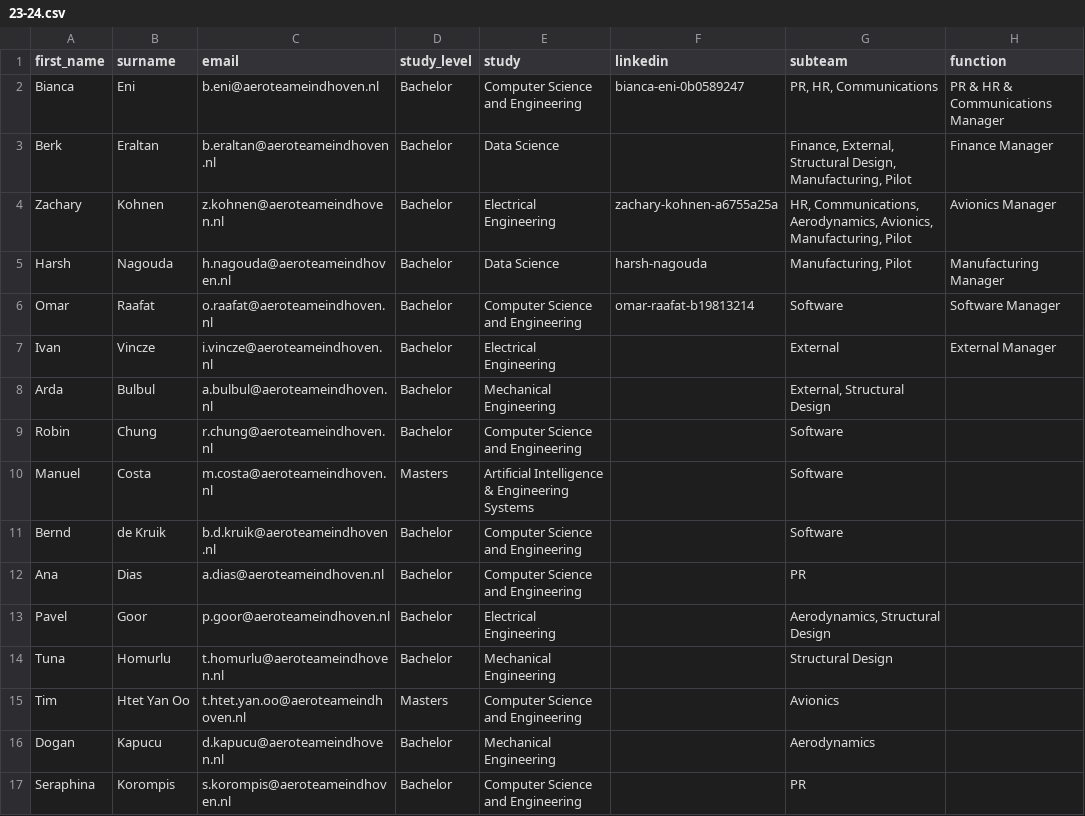
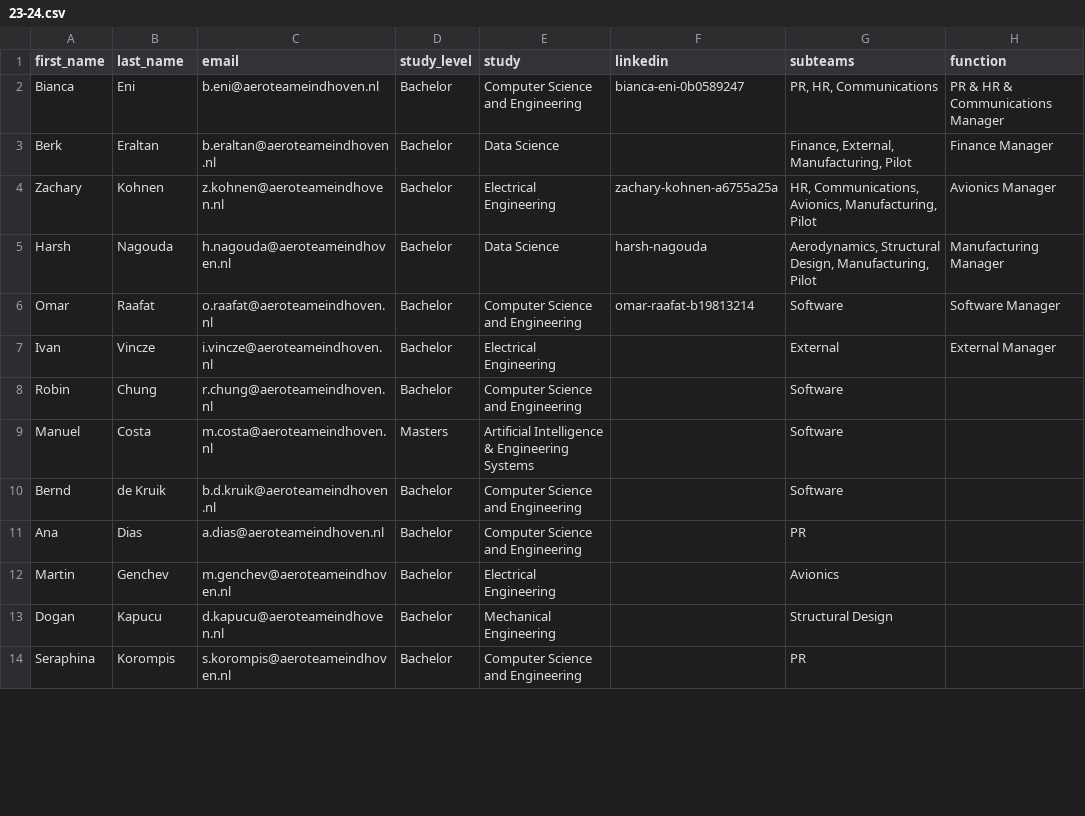
Before and after one commit to aeroteameindhoven/website, a CSV file: src/data/23-24.csv, drawn as a sheet; only a part is shown; the diff covers the shown part only.

Commit message:
update team member list (#52)
* update team member list

* typo

```diff
--- a/src/data/23-24.csv
+++ b/src/data/23-24.csv
@@ -1,9 +1,8 @@
-first_name,surname,email,study_level,study,linkedin,subteam,function
+first_name,last_name,email,study_level,study,linkedin,subteams,function
 Bianca,Eni,b.eni@aeroteameindhoven.nl,Bachelor,Computer Science and Engineering,bianca-eni-0b0589247,"PR, HR, Communications",PR & HR & Communications Manager
-Berk,Eraltan,b.eraltan@aeroteameindhoven.nl,Bachelor,Data Science,,"Finance, External, Structural Design, Manufacturing, Pilot",Finance Manager
-Zachary,Kohnen,z.kohnen@aeroteameindhoven.nl,Bachelor,Electrical Engineering,zachary-kohnen-a6755a25a,"HR, Communications, Aerodynamics, Avionics, Manufacturing, Pilot",Avionics Manager
-Harsh,Nagouda,h.nagouda@aeroteameindhoven.nl,Bachelor,Data Science,harsh-nagouda,"Manufacturing, Pilot",Manufacturing Manager
+Berk,Eraltan,b.eraltan@aeroteameindhoven.nl,Bachelor,Data Science,,"Finance, External, Manufacturing, Pilot",Finance Manager
+Zachary,Kohnen,z.kohnen@aeroteameindhoven.nl,Bachelor,Electrical Engineering,zachary-kohnen-a6755a25a,"HR, Communications, Avionics, Manufacturing, Pilot",Avionics Manager
+Harsh,Nagouda,h.nagouda@aeroteameindhoven.nl,Bachelor,Data Science,harsh-nagouda,"Aerodynamics, Structural Design, Manufacturing, Pilot",Manufacturing Manager
 Omar,Raafat,o.raafat@aeroteameindhoven.nl,Bachelor,Computer Science and Engineering,omar-raafat-b19813214,Software,Software Manager
 Ivan,Vincze,i.vincze@aeroteameindhoven.nl,Bachelor,Electrical Engineering,,External,External Manager
-Arda,Bulbul,a.bulbul@aeroteameindhoven.nl,Bachelor,Mechanical Engineering,,"External, Structural Design",
 Robin,Chung,r.chung@aeroteameindhoven.nl,Bachelor,Computer Science and Engineering,,Software,
@@ -12,6 +11,4 @@ Bernd,de Kruik,b.d.kruik@aeroteameindhoven.nl,Bachelor,Computer Science and Engi
 Ana,Dias,a.dias@aeroteameindhoven.nl,Bachelor,Computer Science and Engineering,,PR,
-Pavel,Goor,p.goor@aeroteameindhoven.nl,Bachelor,Electrical Engineering,,"Aerodynamics, Structural Design",
-Tuna,Homurlu,t.homurlu@aeroteameindhoven.nl,Bachelor,Mechanical Engineering,,Structural Design,
-Tim,Htet Yan Oo,t.htet.yan.oo@aeroteameindhoven.nl,Masters,Computer Science and Engineering,,Avionics,
-Dogan,Kapucu,d.kapucu@aeroteameindhoven.nl,Bachelor,Mechanical Engineering,,Aerodynamics,
+Martin,Genchev,m.genchev@aeroteameindhoven.nl,Bachelor,Electrical Engineering,,Avionics,
+Dogan,Kapucu,d.kapucu@aeroteameindhoven.nl,Bachelor,Mechanical Engineering,,Structural Design,
 Seraphina,Korompis,s.korompis@aeroteameindhoven.nl,Bachelor,Computer Science and Engineering,,PR,
```
Also changed, not shown: 4 added rows, 3 removed rows and 3 edited cells elsewhere in this file, src/data/21-22.csv, src/data/22-23.csv, 1 other file.
